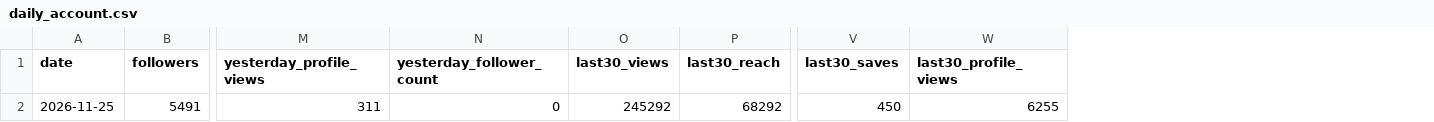
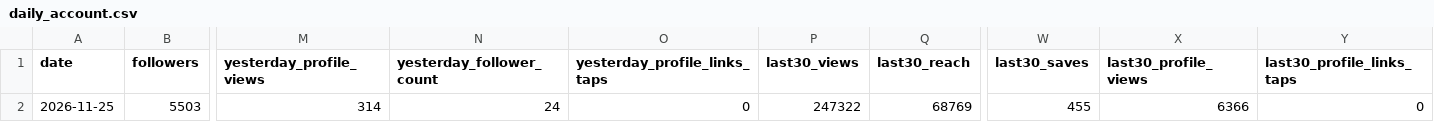
Before and after one commit to bfusting41/lili-portfolio, a CSV file: history/daily_account.csv, drawn as a sheet; only a part is shown, gaps mark what is left out; removed rows and columns are numbered as before the commit, all else as after; rows hold the shown columns only; the diff names each change by its address in the sheet, - before the commit and + after, or states it on an @@ line.

```diff
--- a/history/daily_account.csv
+++ b/history/daily_account.csv
+column O (yesterday_profile_links_taps), empty
+column Y (last30_profile_links_taps), empty
-row 2: 2026-11-25 | 5491 | 311 | 0 | 245292 | 68292 | 450 | 6255
+row 2: 2026-11-25 | 5503 | 314 | 24 | 0 | 247322 | 68769 | 455 | 6366 | 0
```
Also changed, not shown: history/daily_posts.csv, 10 other files.
